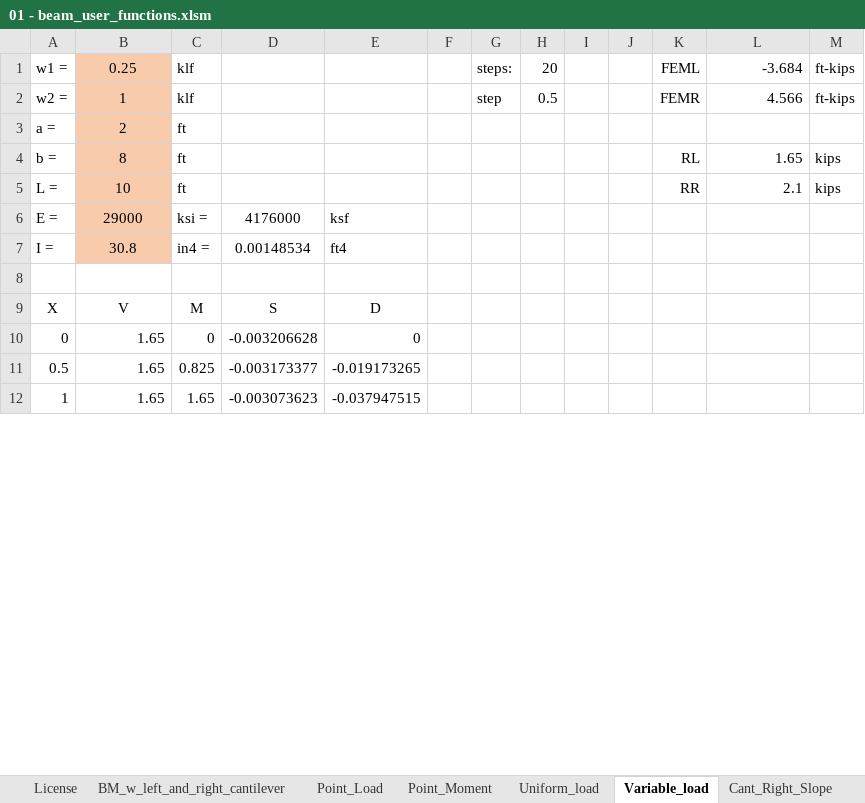
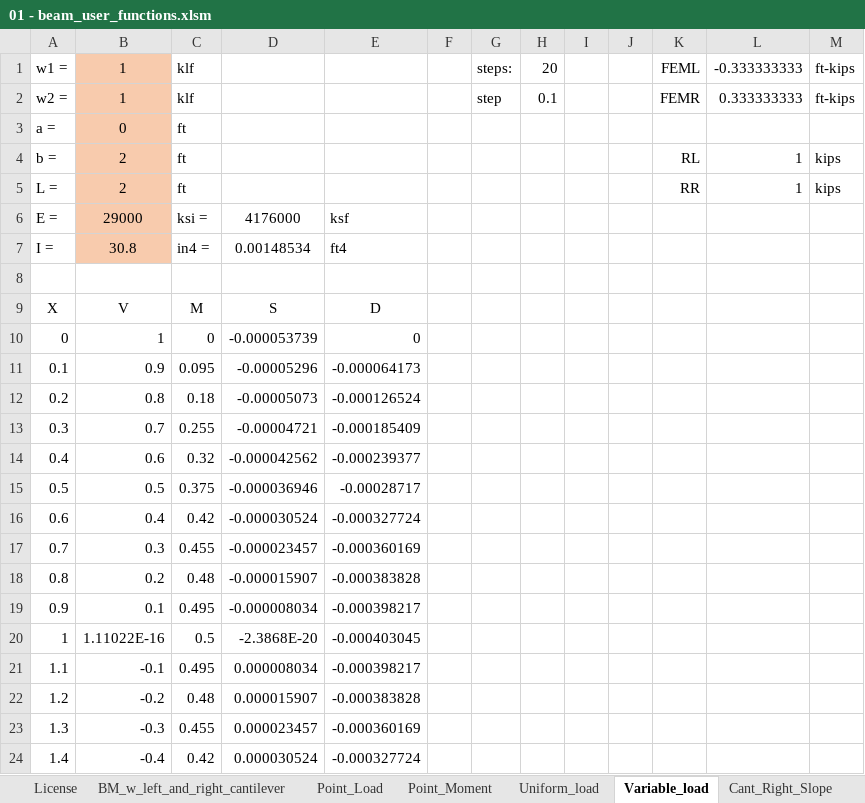
Before and after one commit to open-struct-engineer/Excel, an Excel workbook: 01-General Analysis/01 - beam_user_functions.xlsm, sheet Variable_load, drawn as a sheet; only a part is shown; values as stored, in another font and other column widths than the file's, no borders; charts and pictures not drawn; addresses are those after the commit; the diff covers the shown part only; the diff names each change by its address in the sheet, - before the commit and + after, or states it on an @@ line.

```diff
--- a/01-General Analysis/01 - beam_user_functions.xlsm (sheet Variable_load)
+++ b/01-General Analysis/01 - beam_user_functions.xlsm (sheet Variable_load)
-B1: 0.25
+B1: 1
-L1: -3.684
+L1: -0.333333333
-H2: 0.5
+H2: 0.1
-L2: 4.566
+L2: 0.333333333
-B3: 2
+B3: 0
-B4: 8
+B4: 2
-L4: 1.65
+L4: 1
-B5: 10
+B5: 2
-L5: 2.1
+L5: 1
-B10: 1.65
+B10: 1
-D10: -0.003206628
+D10: -0.000053739
+row 11: 0.1 | 0.9 | 0.095 | -0.00005296 | -0.000064173
+row 12: 0.2 | 0.8 | 0.18 | -0.00005073 | -0.000126524
+row 13: 0.3 | 0.7 | 0.255 | -0.00004721 | -0.000185409
+row 14: 0.4 | 0.6 | 0.32 | -0.000042562 | -0.000239377
-B15: 1.65
+B15: 0.5
-C15: 0.825
+C15: 0.375
-D15: -0.003173377
+D15: -0.000036946
-E15: -0.019173265
+E15: -0.00028717
+row 16: 0.6 | 0.4 | 0.42 | -0.000030524 | -0.000327724
+row 17: 0.7 | 0.3 | 0.455 | -0.000023457 | -0.000360169
+row 18: 0.8 | 0.2 | 0.48 | -0.000015907 | -0.000383828
+row 19: 0.9 | 0.1 | 0.495 | -0.000008034 | -0.000398217
-B20: 1.65
+B20: 1.11022E-16
-C20: 1.65
+C20: 0.5
-D20: -0.003073623
+D20: -2.3868E-20
-E20: -0.037947515
+E20: -0.000403045
+row 21: 1.1 | -0.1 | 0.495 | 0.000008034 | -0.000398217
+row 22: 1.2 | -0.2 | 0.48 | 0.000015907 | -0.000383828
+row 23: 1.3 | -0.3 | 0.455 | 0.000023457 | -0.000360169
+row 24: 1.4 | -0.4 | 0.42 | 0.000030524 | -0.000327724
```
Also changed, not shown: 4 added rows, 16 removed rows and 8 edited cells elsewhere in this sheet, sheet Uniform_load, formulas that keep their value, charts or pictures, 01-General Analysis/01 - 3 or 2 Span Beam Moment Distribution.xlsx, 1 other file.
